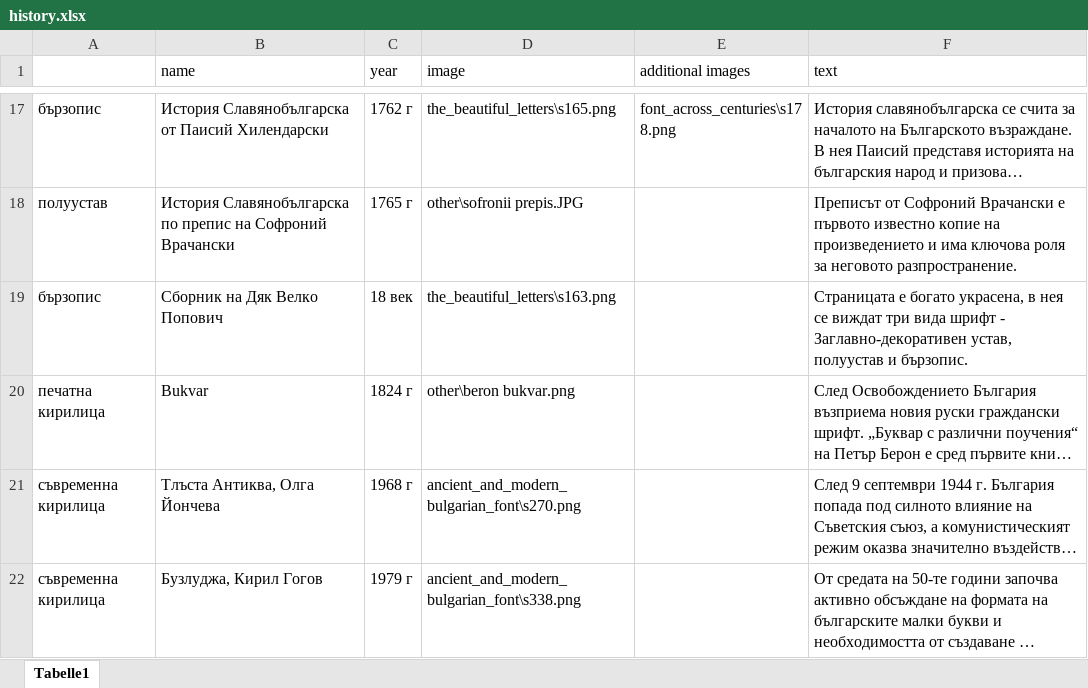
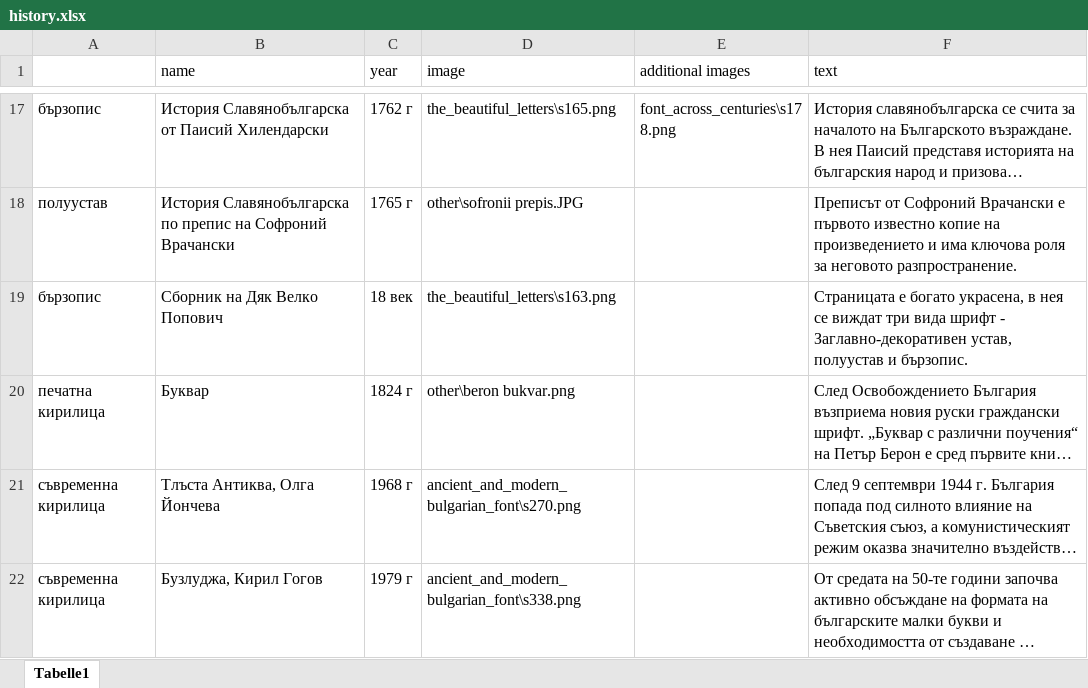
Before and after one commit to sibela46/abvtype, an Excel workbook: history.xlsx, sheet Tabelle1, drawn as a sheet; only a part is shown, gaps mark what is left out; long unchanged cells end in …; values as stored, in another font and other column widths than the file's, no cell formats; the diff names each change by its address in the sheet, - before the commit and + after, or states it on an @@ line.

Commit message:
change to bukvar

```diff
--- a/history.xlsx (sheet Tabelle1)
+++ b/history.xlsx (sheet Tabelle1)
-B20 (name): Bukvar
+B20 (name): Буквар
```
Also changed, not shown: cell formats, 1 other file.
